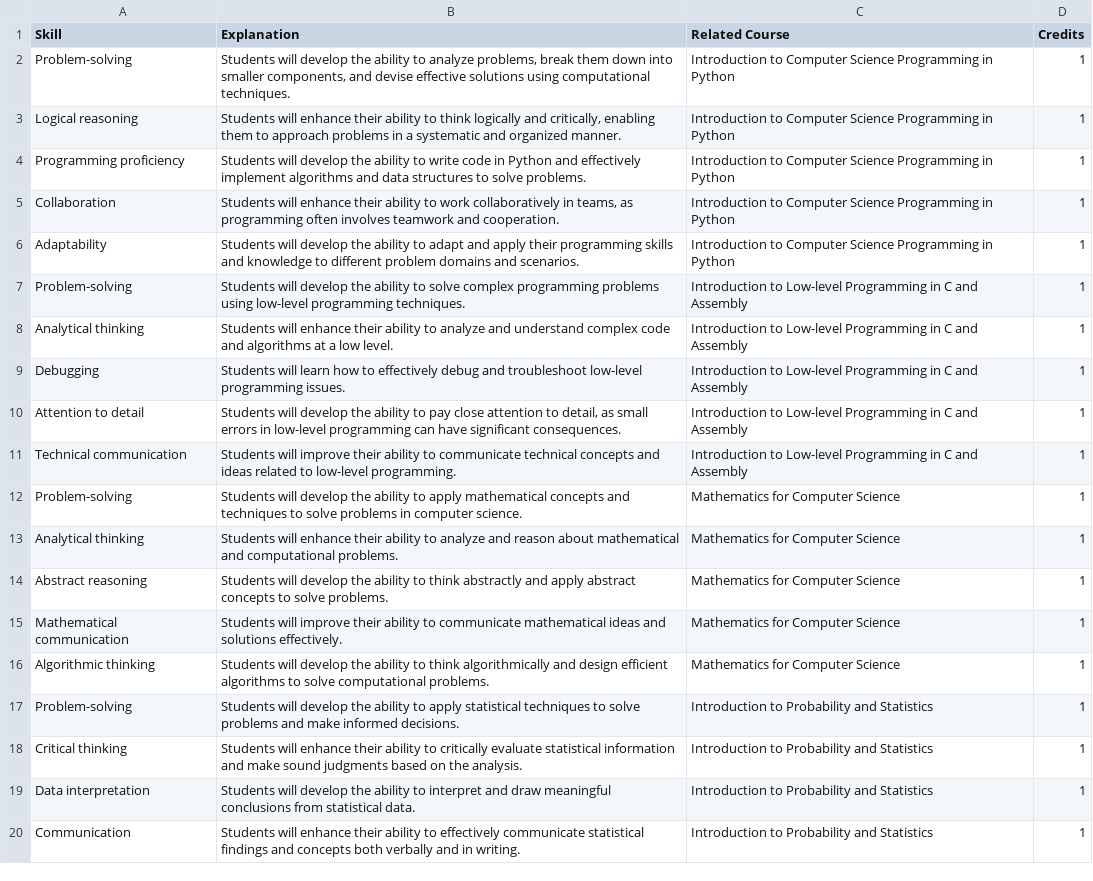
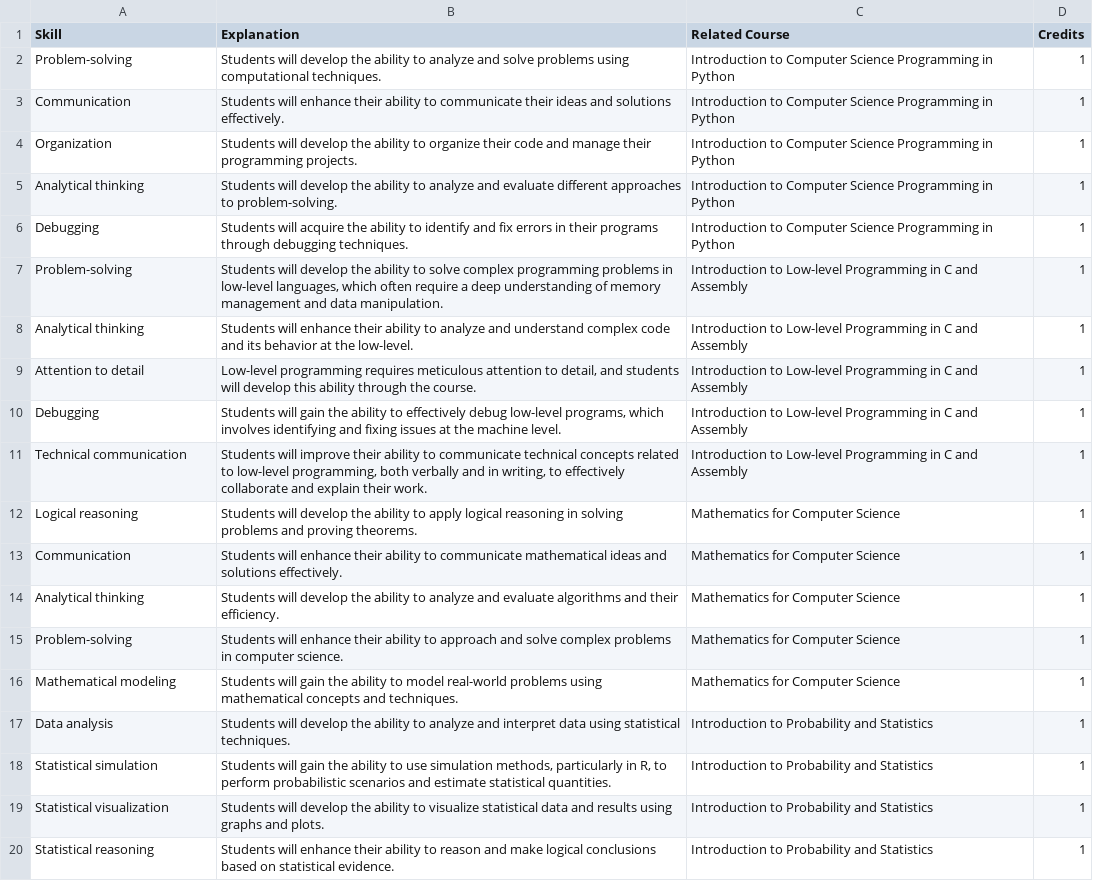
Before and after one commit to Vinayak-Kannan/INfACT, a CSV file: SupportingFunction/RawData/MIT/AbilitiesOutputv2.csv, drawn as a sheet; only a part is shown; removed rows and columns are numbered as before the commit, all else as after; the diff covers the shown part only; the diff names each change by its address in the sheet, - before the commit and + after, or states it on an @@ line.

```diff
--- a/SupportingFunction/RawData/MIT/AbilitiesOutputv2.csv
+++ b/SupportingFunction/RawData/MIT/AbilitiesOutputv2.csv
-B2 (Explanation): …to analyze problems, break them down into smaller components, and devise effective solutions using computational…
+B2 (Explanation): …to analyze and solve problems using computational…
-A3 (Skill): Logical reasoning
+A3 (Skill): Communication
-B3 (Explanation): …ability to think logically and critically, enabling them to approach problems in a systematic and organized manner.
+B3 (Explanation): …ability to communicate their ideas and solutions effectively.
-A4 (Skill): Programming proficiency
+A4 (Skill): Organization
-B4 (Explanation): …ability to write code in Python and effectively implement algorithms and data structures to solve problems.
+B4 (Explanation): …ability to organize their code and manage their programming projects.
-A5 (Skill): Collaboration
+A5 (Skill): Analytical thinking
-B5 (Explanation): Students will enhance their ability to work collaboratively in teams, as programming often involves teamwork and cooperation.
+B5 (Explanation): Students will develop the ability to analyze and evaluate different approaches to problem-solving.
-A6 (Skill): Adaptability
+A6 (Skill): Debugging
-B6 (Explanation): Students will develop the ability to adapt and apply their programming skills and knowledge to different problem domains and scenarios.
+B6 (Explanation): Students will acquire the ability to identify and fix errors in their programs through debugging techniques.
-B7 (Explanation): …programming problems using low-level programming techniques.
+B7 (Explanation): …programming problems in low-level languages, which often require a deep understanding of memory management and data manipulation.
-B8 (Explanation): …code and algorithms at a low level.
+B8 (Explanation): …code and its behavior at the low-level.
+row 9: Attention to detail | Low-level programming requires meticulous attention to detail, and students will develop this ability through the course. | Introduction to Low-level Programming in C and Assembly | 1
-B10 (Explanation): Students will learn how to effectively debug and troubleshoot low-level programming issues.
+B10 (Explanation): Students will gain the ability to effectively debug low-level programs, which involves identifying and fixing issues at the machine level.
-row 10: Attention to detail | Students will develop the ability to pay close attention to detail, as small errors in low-level programming can have significant consequences. | Introduction to Low-level Programming in C and Assembly | 1
-B11 (Explanation): …technical concepts and ideas related to low-level programming.
+B11 (Explanation): …technical concepts related to low-level programming, both verbally and in writing, to effectively collaborate and explain their work.
-A12 (Skill): Problem-solving
+A12 (Skill): Logical reasoning
-B12 (Explanation): …to apply mathematical concepts and techniques to solve problems in computer science.
+B12 (Explanation): …to apply logical reasoning in solving problems and proving theorems.
+row 13: Communication | Students will enhance their ability to communicate mathematical ideas and solutions effectively. | Mathematics for Computer Science | 1
-B14 (Explanation): Students will enhance their ability to analyze and reason about mathematical and computational problems.
+B14 (Explanation): Students will develop the ability to analyze and evaluate algorithms and their efficiency.
-A15 (Skill): Abstract reasoning
+A15 (Skill): Problem-solving
-B15 (Explanation): Students will develop the ability to think abstractly and apply abstract concepts to solve problems.
+B15 (Explanation): Students will enhance their ability to approach and solve complex problems in computer science.
-A16 (Skill): Mathematical communication
+A16 (Skill): Mathematical modeling
-B16 (Explanation): Students will improve their ability to communicate mathematical ideas and solutions effectively.
+B16 (Explanation): Students will gain the ability to model real-world problems using mathematical concepts and techniques.
-row 16: Algorithmic thinking | Students will develop the ability to think algorithmically and design efficient algorithms to solve computational problems. | Mathematics for Computer Science | 1
-A17 (Skill): Problem-solving
+A17 (Skill): Data analysis
-B17 (Explanation): …ability to apply statistical techniques to solve problems and make informed decisions.
+B17 (Explanation): …ability to analyze and interpret data using statistical techniques.
-A18 (Skill): Critical thinking
+A18 (Skill): Statistical simulation
-B18 (Explanation): Students will enhance their ability to critically evaluate statistical information and make sound judgments based on the analysis.
+B18 (Explanation): Students will gain the ability to use simulation methods, particularly in R, to perform probabilistic scenarios and estimate statistical quantities.
-A19 (Skill): Data interpretation
+A19 (Skill): Statistical visualization
-B19 (Explanation): …ability to interpret and draw meaningful conclusions from statistical data.
+B19 (Explanation): …ability to visualize statistical data and results using graphs and plots.
-A20 (Skill): Communication
+A20 (Skill): Statistical reasoning
-B20 (Explanation): …ability to effectively communicate statistical findings and concepts both verbally and in writing.
+B20 (Explanation): …ability to reason and make logical conclusions based on statistical evidence.
```
Also changed, not shown: 5 added rows, 3 removed rows and 92 edited cells elsewhere in this file, SupportingFunction/RawData/MIT/KnowledgeOutputv2.csv, SupportingFunction/RawData/MIT/SkillOutputUpdated.csv, 12 other files.
